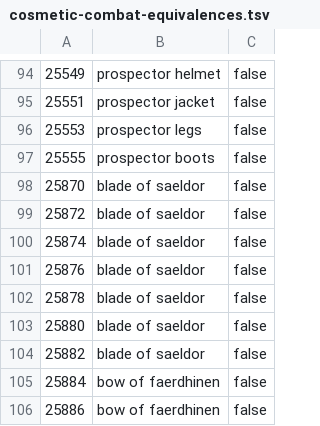
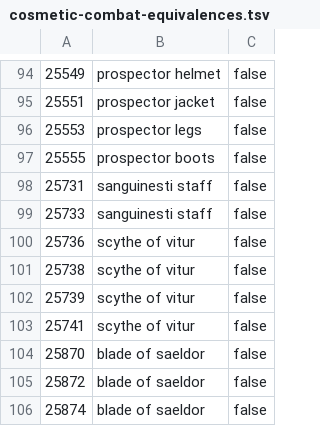
Before and after one commit to wukuna/improved-banking, a TSV file: src/main/resources/com/windowmarkers/cosmetic-combat-equivalences.tsv, drawn as a sheet; only a part is shown, gaps mark what is left out; the shorter side is filled out with more unchanged rows; the diff names each change by its address in the sheet, - before the commit and + after, or states it on an @@ line.

```diff
--- a/src/main/resources/com/windowmarkers/cosmetic-combat-equivalences.tsv
+++ b/src/main/resources/com/windowmarkers/cosmetic-combat-equivalences.tsv
+row 98: 25731 | sanguinesti staff | false
+row 99: 25733 | sanguinesti staff | false
+row 100: 25736 | scythe of vitur | false
+row 101: 25738 | scythe of vitur | false
+row 102: 25739 | scythe of vitur | false
+row 103: 25741 | scythe of vitur | false
```
Also changed, not shown: 8 other files.
